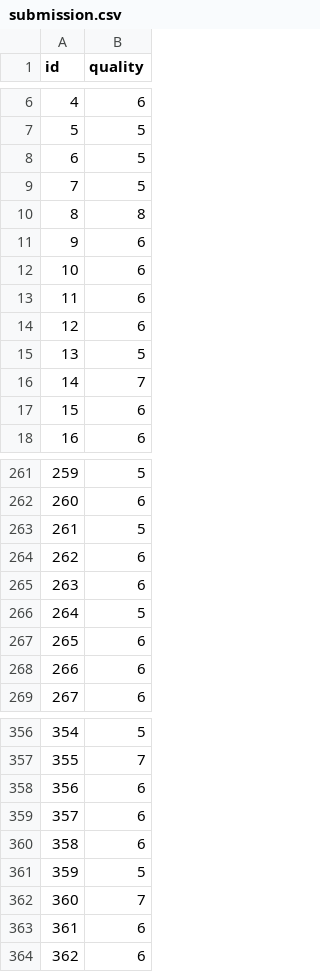
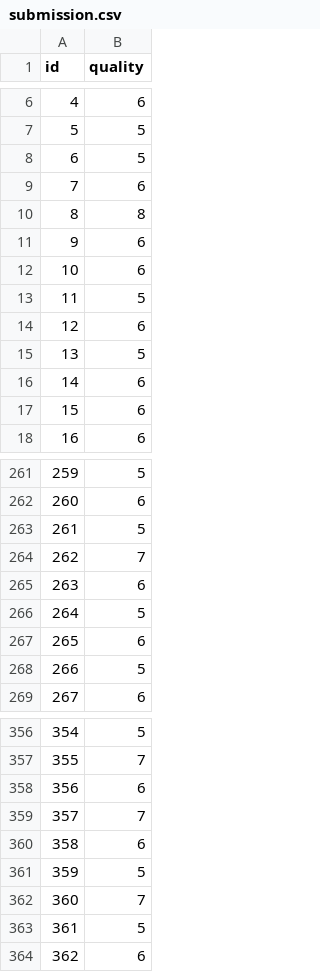
Before and after one commit to ytoubal/INF8215-Labos, a CSV file: TP3/data_kaggle/submission.csv, drawn as a sheet; only a part is shown, gaps mark what is left out; the diff covers the shown part only.

Commit message:
new best

```diff
--- a/TP3/data_kaggle/submission.csv
+++ b/TP3/data_kaggle/submission.csv
@@ -8,3 +8,3 @@ id,quality
 6,5
-7,5
+7,6
 8,8
@@ -12,6 +12,6 @@ id,quality
 10,6
-11,6
+11,5
 12,6
 13,5
-14,7
+14,6
 15,6
@@ -263,3 +263,3 @@ id,quality
 261,5
-262,6
+262,7
 263,6
@@ -267,3 +267,3 @@ id,quality
 265,6
-266,6
+266,5
 267,6
@@ -358,3 +358,3 @@ id,quality
 356,6
-357,6
+357,7
 358,6
@@ -362,3 +362,3 @@ id,quality
 360,7
-361,6
+361,5
 362,6
```
Also changed, not shown: 26 edited cells elsewhere in this file.
